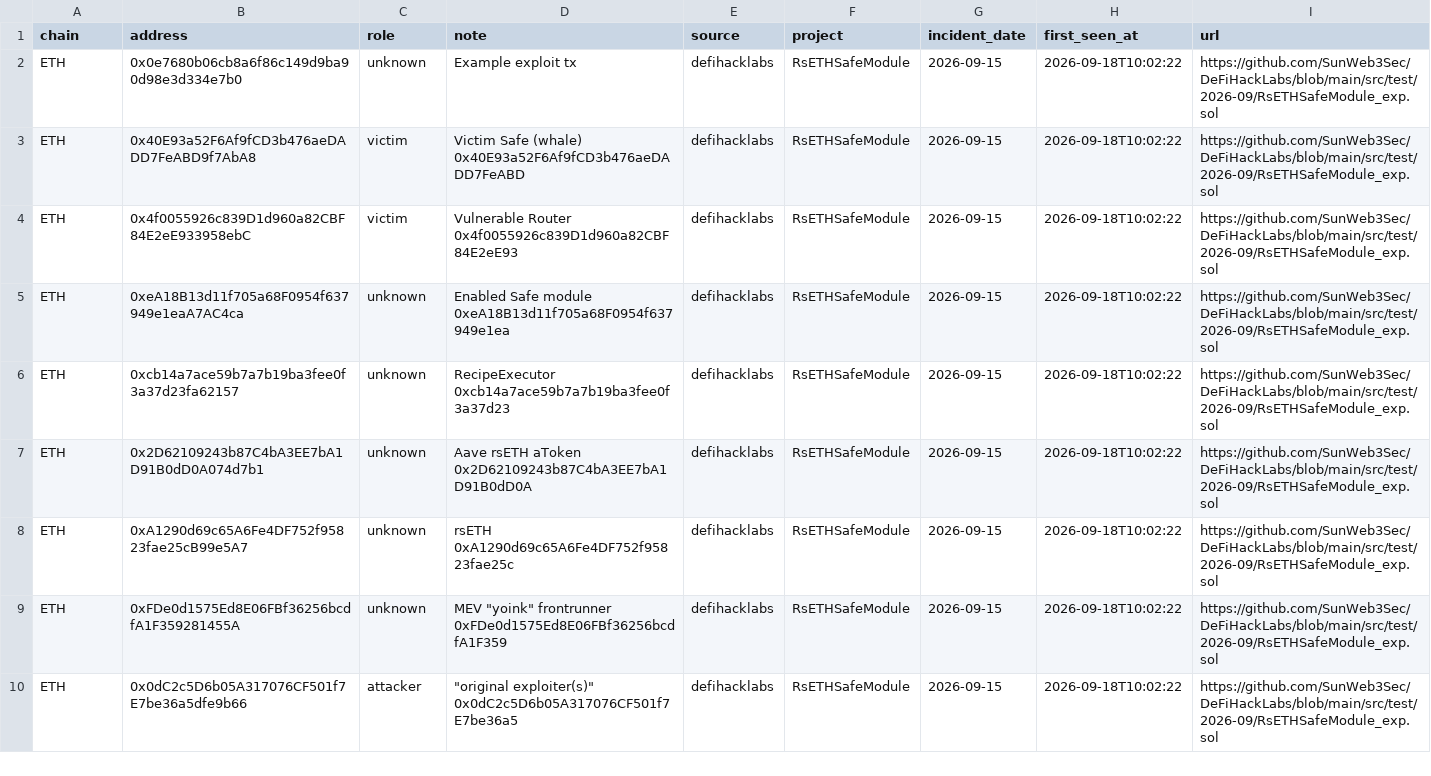
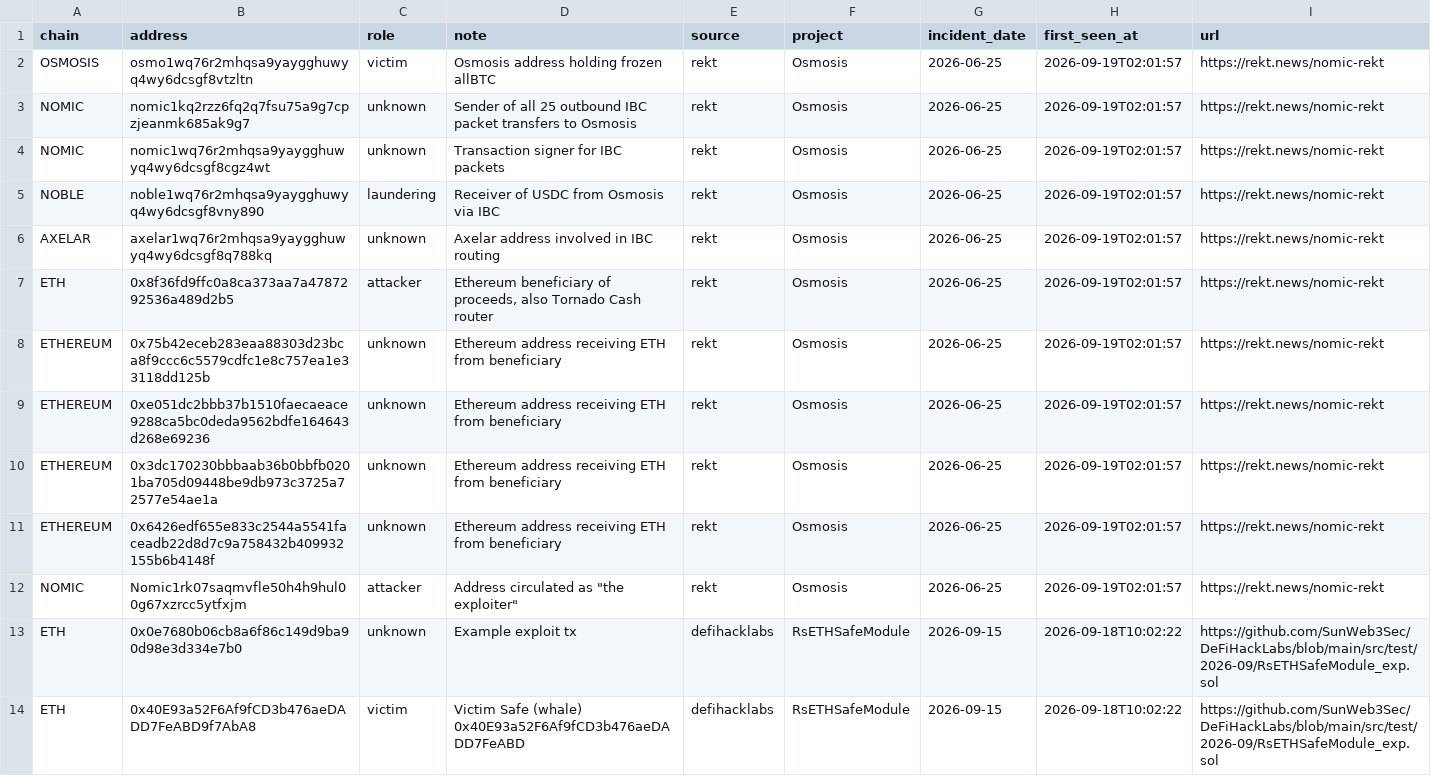
Before and after one commit to lala-david/crypto_test, a CSV file: data/addresses.csv, drawn as a sheet; only a part is shown; the shorter side is filled out with more unchanged rows; the diff names each change by its address in the sheet, - before the commit and + after, or states it on an @@ line.

Commit message:
collect 2026-09-19 02:02 (+1 incidents)

```diff
--- a/data/addresses.csv
+++ b/data/addresses.csv
+row 2: OSMOSIS | osmo1wq76r2mhqsa9yaygghuwyq4wy6dcsgf8vtzltn | victim | Osmosis address holding frozen allBTC | rekt | Osmosis | 2026-06-25 | 2026-09-19T02:01:57 | https://rekt.news/nomic-rekt
+row 3: NOMIC | nomic1kq2rzz6fq2q7fsu75a9g7cpzjeanmk685ak9g7 | unknown | Sender of all 25 outbound IBC packet transfers to Osmosis | rekt | Osmosis | 2026-06-25 | 2026-09-19T02:01:57 | https://rekt.news/nomic-rekt
+row 4: NOMIC | nomic1wq76r2mhqsa9yaygghuwyq4wy6dcsgf8cgz4wt | unknown | Transaction signer for IBC packets | rekt | Osmosis | 2026-06-25 | 2026-09-19T02:01:57 | https://rekt.news/nomic-rekt
+row 5: NOBLE | noble1wq76r2mhqsa9yaygghuwyq4wy6dcsgf8vny890 | laundering | Receiver of USDC from Osmosis via IBC | rekt | Osmosis | 2026-06-25 | 2026-09-19T02:01:57 | https://rekt.news/nomic-rekt
+row 6: AXELAR | axelar1wq76r2mhqsa9yaygghuwyq4wy6dcsgf8q788kq | unknown | Axelar address involved in IBC routing | rekt | Osmosis | 2026-06-25 | 2026-09-19T02:01:57 | https://rekt.news/nomic-rekt
+row 7: ETH | 0x8f36fd9ffc0a8ca373aa7a4787292536a489d2b5 | attacker | Ethereum beneficiary of proceeds, also Tornado Cash router | rekt | Osmosis | 2026-06-25 | 2026-09-19T02:01:57 | https://rekt.news/nomic-rekt
+row 8: ETHEREUM | 0x75b42eceb283eaa88303d23bca8f9ccc6c5579cdfc1e8c757ea1e33118dd125b | unknown | Ethereum address receiving ETH from beneficiary | rekt | Osmosis | 2026-06-25 | 2026-09-19T02:01:57 | https://rekt.news/nomic-rekt
+row 9: ETHEREUM | 0xe051dc2bbb37b1510faecaeace9288ca5bc0deda9562bdfe164643d268e69236 | unknown | Ethereum address receiving ETH from beneficiary | rekt | Osmosis | 2026-06-25 | 2026-09-19T02:01:57 | https://rekt.news/nomic-rekt
+row 10: ETHEREUM | 0x3dc170230bbbaab36b0bbfb0201ba705d09448be9db973c3725a72577e54ae1a | unknown | Ethereum address receiving ETH from beneficiary | rekt | Osmosis | 2026-06-25 | 2026-09-19T02:01:57 | https://rekt.news/nomic-rekt
+row 11: ETHEREUM | 0x6426edf655e833c2544a5541faceadb22d8d7c9a758432b409932155b6b4148f | unknown | Ethereum address receiving ETH from beneficiary | rekt | Osmosis | 2026-06-25 | 2026-09-19T02:01:57 | https://rekt.news/nomic-rekt
+row 12: NOMIC | Nomic1rk07saqmvfle50h4h9hul00g67xzrcc5ytfxjm | attacker | Address circulated as "the exploiter" | rekt | Osmosis | 2026-06-25 | 2026-09-19T02:01:57 | https://rekt.news/nomic-rekt
```
Also changed, not shown: 14 other files.
